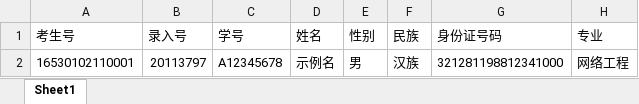
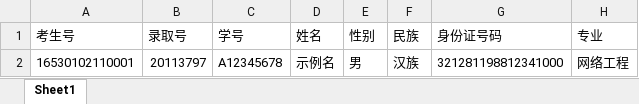
Before and after one commit to Brania/springboot-dubbox, an Excel workbook: platform-admin-web/src/main/resources/import.xlsx, sheet Sheet1, drawn as a sheet; only a part is shown; values as stored, in another font and other column widths than the file's, no borders; the diff names each change by its address in the sheet, - before the commit and + after, or states it on an @@ line.

```diff
--- a/platform-admin-web/src/main/resources/import.xlsx (sheet Sheet1)
+++ b/platform-admin-web/src/main/resources/import.xlsx (sheet Sheet1)
-B1: 录入号
+B1: 录取号
```
Also changed, not shown: 7 other files.
